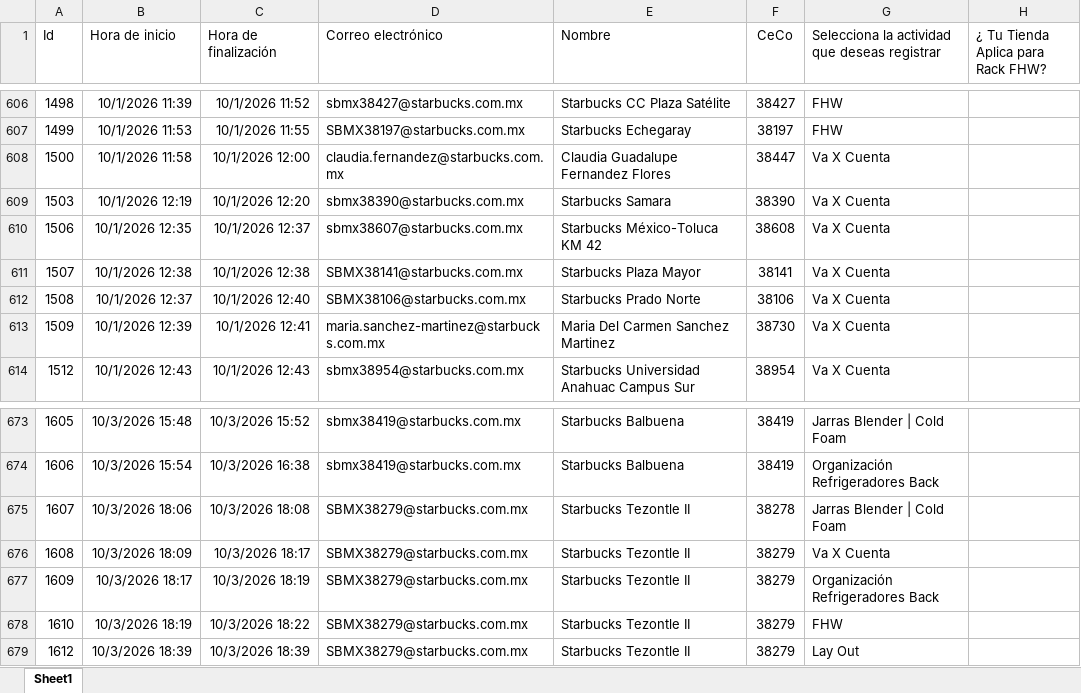
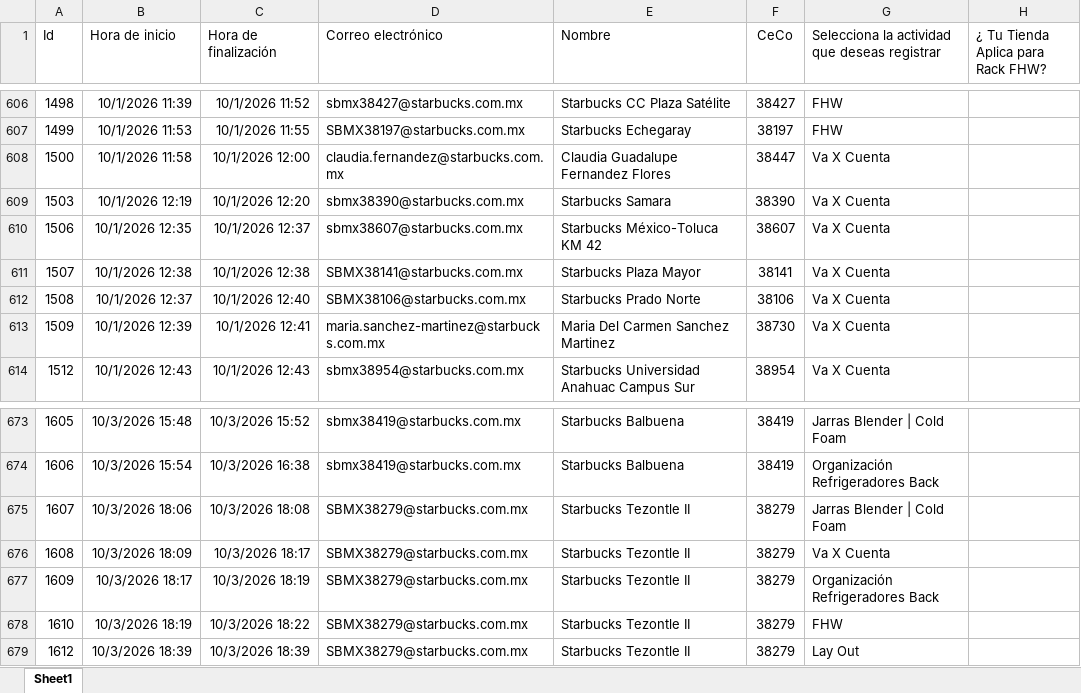
Before and after one commit to sbx-mex/Sistemas_Evidencias_Ops, an Excel workbook: cms/Sistema de Evidencias OPS.xlsx, sheet Sheet1, drawn as a sheet; only a part is shown, gaps mark what is left out; values as stored, in another font and other column widths than the file's, no borders; table styles not drawn; the diff covers the shown part only; the diff names each change by its address in the sheet, - before the commit and + after, or states it on an @@ line.

```diff
--- a/cms/Sistema de Evidencias OPS.xlsx (sheet Sheet1)
+++ b/cms/Sistema de Evidencias OPS.xlsx (sheet Sheet1)
-F610 (CeCo): 38608
+F610 (CeCo): 38607
-F675 (CeCo): 38278
+F675 (CeCo): 38279
```
Also changed, not shown: 1 added row and 5 edited cells elsewhere in this sheet.
